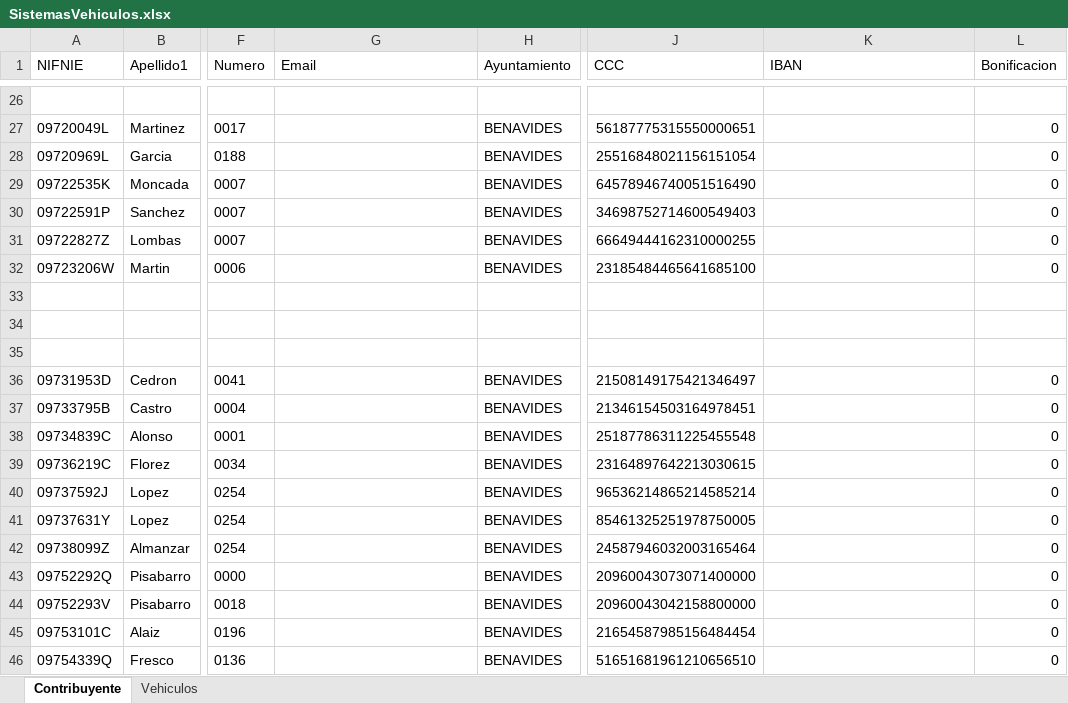
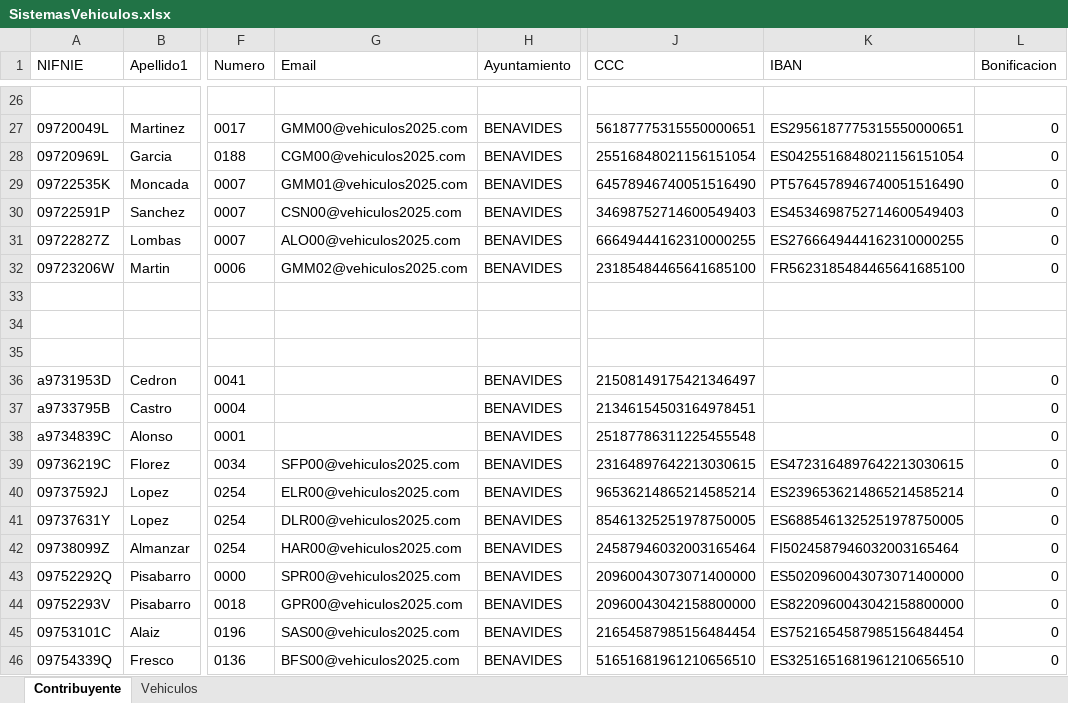
Before and after one commit to Dgarcp10/sis_2, an Excel workbook: resources/SistemasVehiculos.xlsx, sheet Contribuyente, drawn as a sheet; only a part is shown, gaps mark what is left out; values as stored, in another font and other column widths than the file's, no borders; the diff covers the shown part only; the diff names each change by its address in the sheet, - before the commit and + after, or states it on an @@ line.

```diff
--- a/resources/SistemasVehiculos.xlsx (sheet Contribuyente)
+++ b/resources/SistemasVehiculos.xlsx (sheet Contribuyente)
-G27 (Email): (empty)
+G27 (Email): GMM00@vehiculos2025.com
-K27 (IBAN): (empty)
+K27 (IBAN): ES2956187775315550000651
-G28 (Email): (empty)
+G28 (Email): CGM00@vehiculos2025.com
-K28 (IBAN): (empty)
+K28 (IBAN): ES0425516848021156151054
-G29 (Email): (empty)
+G29 (Email): GMM01@vehiculos2025.com
-K29 (IBAN): (empty)
+K29 (IBAN): PT5764578946740051516490
-G30 (Email): (empty)
+G30 (Email): CSN00@vehiculos2025.com
-K30 (IBAN): (empty)
+K30 (IBAN): ES4534698752714600549403
-G31 (Email): (empty)
+G31 (Email): ALO00@vehiculos2025.com
-K31 (IBAN): (empty)
+K31 (IBAN): ES2766649444162310000255
-G32 (Email): (empty)
+G32 (Email): GMM02@vehiculos2025.com
-K32 (IBAN): (empty)
+K32 (IBAN): FR5623185484465641685100
-A36 (NIFNIE): 09731953D
+A36 (NIFNIE): a9731953D
-A37 (NIFNIE): 09733795B
+A37 (NIFNIE): a9733795B
-A38 (NIFNIE): 09734839C
+A38 (NIFNIE): a9734839C
-G39 (Email): (empty)
+G39 (Email): SFP00@vehiculos2025.com
-K39 (IBAN): (empty)
+K39 (IBAN): ES4723164897642213030615
-G40 (Email): (empty)
+G40 (Email): ELR00@vehiculos2025.com
-K40 (IBAN): (empty)
+K40 (IBAN): ES2396536214865214585214
-G41 (Email): (empty)
+G41 (Email): DLR00@vehiculos2025.com
-K41 (IBAN): (empty)
+K41 (IBAN): ES6885461325251978750005
-G42 (Email): (empty)
+G42 (Email): HAR00@vehiculos2025.com
-K42 (IBAN): (empty)
+K42 (IBAN): FI5024587946032003165464
-G43 (Email): (empty)
+G43 (Email): SPR00@vehiculos2025.com
-K43 (IBAN): (empty)
+K43 (IBAN): ES5020960043073071400000
-G44 (Email): (empty)
+G44 (Email): GPR00@vehiculos2025.com
-K44 (IBAN): (empty)
+K44 (IBAN): ES8220960043042158800000
-G45 (Email): (empty)
+G45 (Email): SAS00@vehiculos2025.com
-K45 (IBAN): (empty)
+K45 (IBAN): ES7521654587985156484454
-G46 (Email): (empty)
+G46 (Email): BFS00@vehiculos2025.com
-K46 (IBAN): (empty)
+K46 (IBAN): ES3251651681961210656510
```
Also changed, not shown: 138 edited cells and cell formats elsewhere in this sheet, resources/SistemasOrdenanzas.xlsx.
